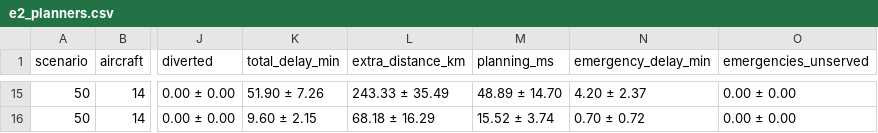
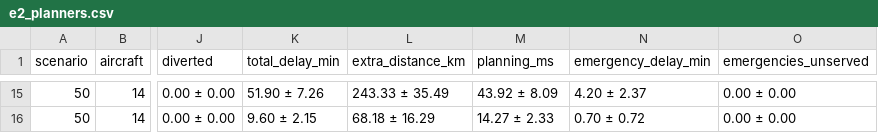
Before and after one commit to Rithvik-Ambati/airspace-rerouting-simulator, a CSV file: results/e2_planners.csv, drawn as a sheet; only a part is shown, gaps mark what is left out; the diff covers the shown part only; the diff names each change by its address in the sheet, - before the commit and + after, or states it on an @@ line.

```diff
--- a/results/e2_planners.csv
+++ b/results/e2_planners.csv
-M15 (planning_ms): 48.89 ± 14.70
+M15 (planning_ms): 43.92 ± 8.09
-M16 (planning_ms): 15.52 ± 3.74
+M16 (planning_ms): 14.27 ± 2.33
```
Also changed, not shown: 32 edited cells elsewhere in this file, results/e1_algorithms.csv, results/e1_algorithms_raw.csv, 16 other files.
